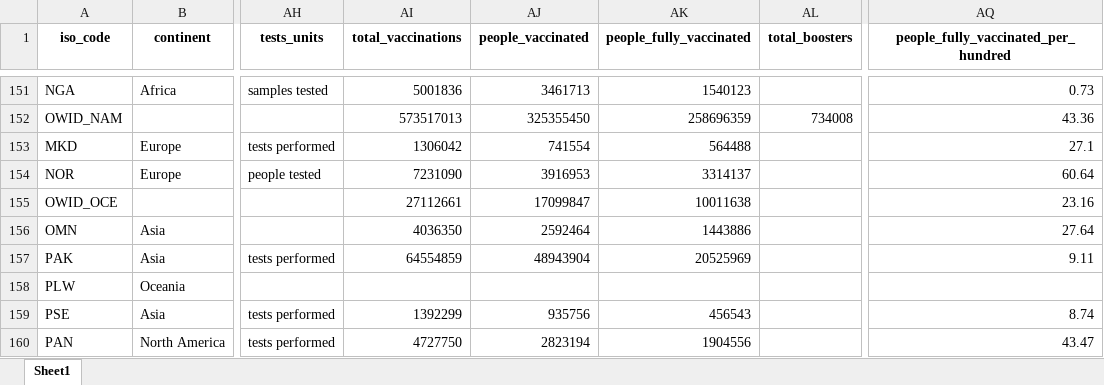
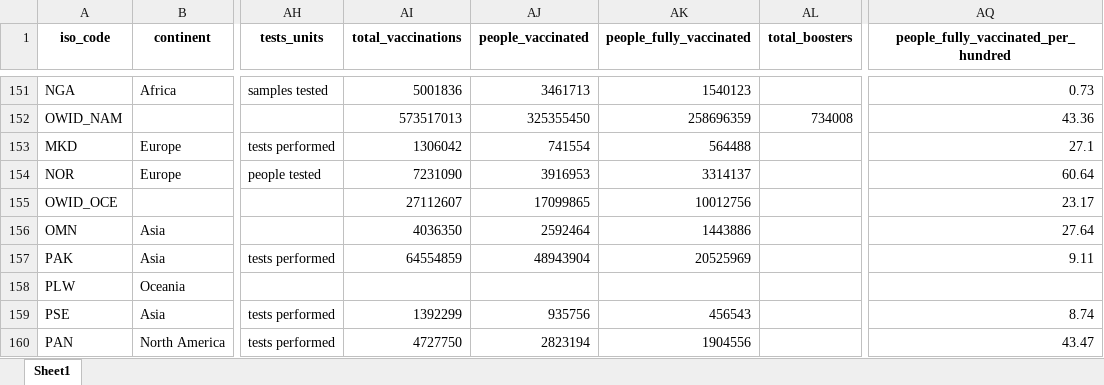
Before and after one commit to upamapsb/Upama, an Excel workbook: public/data/latest/owid-covid-latest.xlsx, sheet Sheet1, drawn as a sheet; only a part is shown, gaps mark what is left out; values as stored, in another font and other column widths than the file's, no borders; the diff covers the shown part only; the diff names each change by its address in the sheet, - before the commit and + after, or states it on an @@ line.

```diff
--- a/public/data/latest/owid-covid-latest.xlsx (sheet Sheet1)
+++ b/public/data/latest/owid-covid-latest.xlsx (sheet Sheet1)
-AI155 (total_vaccinations): 27112661
+AI155 (total_vaccinations): 27112607
-AJ155 (people_vaccinated): 17099847
+AJ155 (people_vaccinated): 17099865
-AK155 (people_fully_vaccinated): 10011638
+AK155 (people_fully_vaccinated): 10012756
-AQ155: 23.16
+AQ155: 23.17
```
Also changed, not shown: 31 edited cells elsewhere in this sheet, 18 other files.
